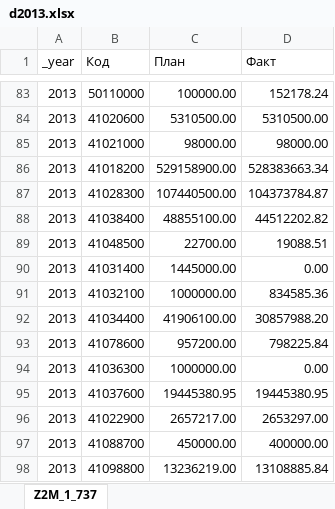
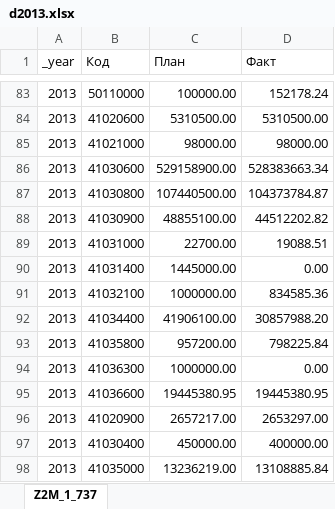
Before and after one commit to kavaleriy/budget, an Excel workbook: public/files/d2013.xlsx, sheet Z2M_1_737, drawn as a sheet; only a part is shown, gaps mark what is left out; values as stored, in another font and other column widths than the file's, no cell formats; charts and pictures not drawn; the diff names each change by its address in the sheet, - before the commit and + after, or states it on an @@ line.

```diff
--- a/public/files/d2013.xlsx (sheet Z2M_1_737)
+++ b/public/files/d2013.xlsx (sheet Z2M_1_737)
-B86 (Код): 41018200
+B86 (Код): 41030600
-B87 (Код): 41028300
+B87 (Код): 41030800
-B88 (Код): 41038400
+B88 (Код): 41030900
-B89 (Код): 41048500
+B89 (Код): 41031000
-B93 (Код): 41078600
+B93 (Код): 41035800
-B95 (Код): 41037600
+B95 (Код): 41036600
-B96 (Код): 41022900
+B96 (Код): 41020900
-B97 (Код): 41088700
+B97 (Код): 41030400
-B98 (Код): 41098800
+B98 (Код): 41035000
```
Also changed, not shown: cell formats, public/files/d2014.xlsx, public/files/d2015.xlsx, 3 other files.
